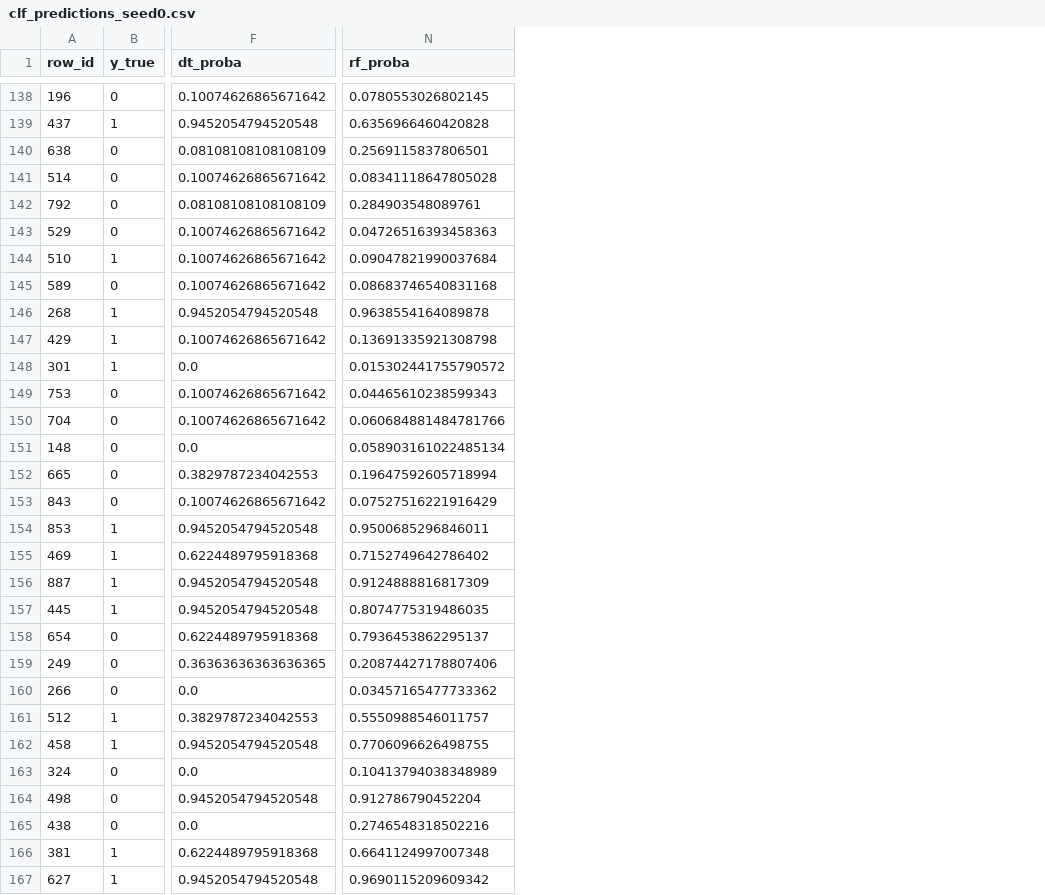
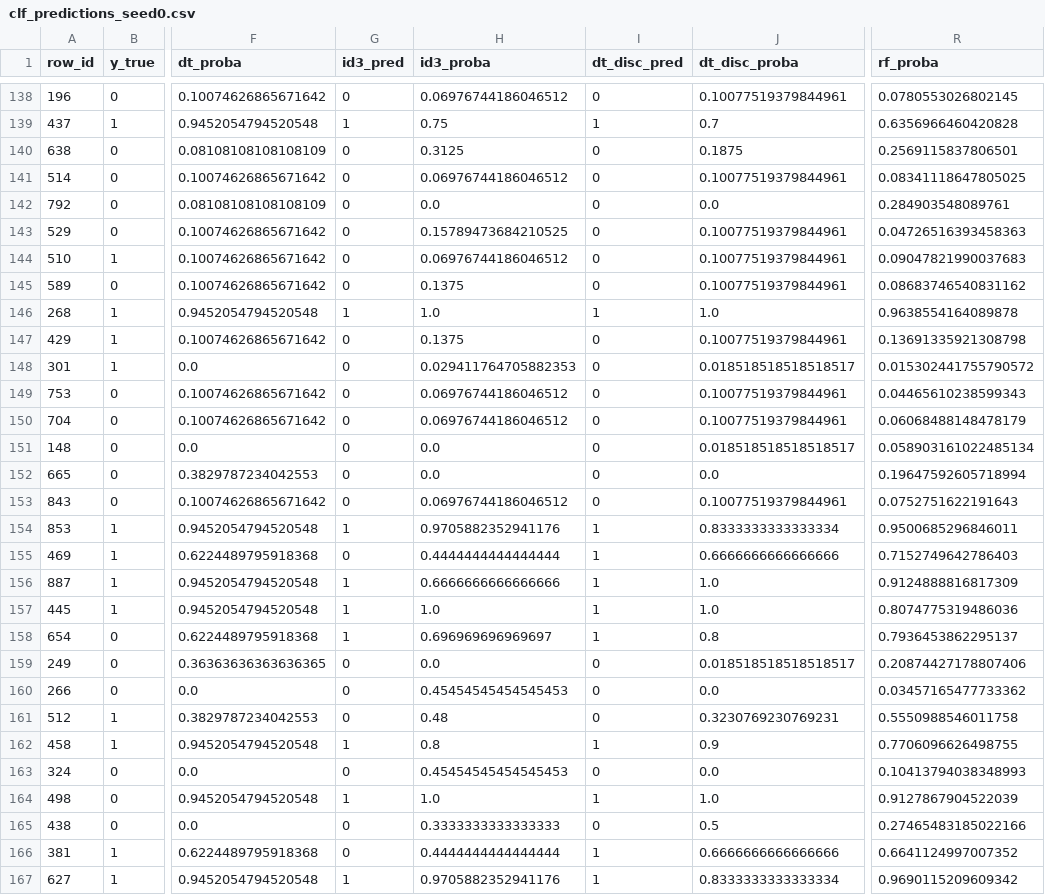
Before and after one commit to ayushks1ngh/ML_Arena, a CSV file: results/predictions/clf_predictions_seed0.csv, drawn as a sheet; only a part is shown, gaps mark what is left out; addresses are those after the commit; the diff covers the shown part only; the diff names each change by its address in the sheet, - before the commit and + after, or states it on an @@ line.

```diff
--- a/results/predictions/clf_predictions_seed0.csv
+++ b/results/predictions/clf_predictions_seed0.csv
+column G (id3_pred), rows 138-167: 0 | 1 | 0 | 0 | 0 | 0 | 0 | 0 | 1 | 0 | 0 | 0 | 0 | 0 | 0 | 0 | 1 | 0 | 1 | 1 | 1 | 0 | 0 | 0 | 1 | 0 | 1 | 0 | 0 | 1
+column H (id3_proba), rows 138-167: 0.06976744186046512 | 0.75 | 0.3125 | 0.06976744186046512 | 0.0 | 0.15789473684210525 | 0.06976744186046512 | 0.1375 | 1.0 | 0.1375 | 0.029411764705882353 | 0.06976744186046512 | 0.06976744186046512 | 0.0 | 0.0 | 0.06976744186046512 | 0.9705882352941176 | 0.4444444444444444 | 0.6666666666666666 | 1.0 | 0.696969696969697 | 0.0 | 0.45454545454545453 | 0.48 | 0.8 | 0.45454545454545453 | 1.0 | 0.3333333333333333 | 0.4444444444444444 | 0.9705882352941176
+column I (dt_disc_pred), rows 138-167: 0 | 1 | 0 | 0 | 0 | 0 | 0 | 0 | 1 | 0 | 0 | 0 | 0 | 0 | 0 | 0 | 1 | 1 | 1 | 1 | 1 | 0 | 0 | 0 | 1 | 0 | 1 | 0 | 1 | 1
+column J (dt_disc_proba), rows 138-167: 0.10077519379844961 | 0.7 | 0.1875 | 0.10077519379844961 | 0.0 | 0.10077519379844961 | 0.10077519379844961 | 0.10077519379844961 | 1.0 | 0.10077519379844961 | 0.018518518518518517 | 0.10077519379844961 | 0.10077519379844961 | 0.018518518518518517 | 0.0 | 0.10077519379844961 | 0.8333333333333334 | 0.6666666666666666 | 1.0 | 1.0 | 0.8 | 0.018518518518518517 | 0.0 | 0.3230769230769231 | 0.9 | 0.0 | 1.0 | 0.5 | 0.6666666666666666 | 0.8333333333333334
-R141 (rf_proba): 0.08341118647805028
+R141 (rf_proba): 0.08341118647805025
-R144 (rf_proba): 0.09047821990037684
+R144 (rf_proba): 0.09047821990037683
-R145 (rf_proba): 0.08683746540831168
+R145 (rf_proba): 0.08683746540831162
-R150 (rf_proba): 0.060684881484781766
+R150 (rf_proba): 0.06068488148478179
-R153 (rf_proba): 0.07527516221916429
+R153 (rf_proba): 0.0752751622191643
-R155 (rf_proba): 0.7152749642786402
+R155 (rf_proba): 0.7152749642786403
-R157 (rf_proba): 0.8074775319486035
+R157 (rf_proba): 0.8074775319486036
-R161 (rf_proba): 0.5550988546011757
+R161 (rf_proba): 0.5550988546011758
-R163 (rf_proba): 0.10413794038348989
+R163 (rf_proba): 0.10413794038348993
-R164 (rf_proba): 0.912786790452204
+R164 (rf_proba): 0.9127867904522039
-R165 (rf_proba): 0.2746548318502216
+R165 (rf_proba): 0.27465483185022166
-R166 (rf_proba): 0.6641124997007348
+R166 (rf_proba): 0.6641124997007352
```
Also changed, not shown: 63 edited cells elsewhere in this file, results/summary/leaderboard_clf.csv, results/summary/robustness_rank_stability_clf.csv, 40 other files.
